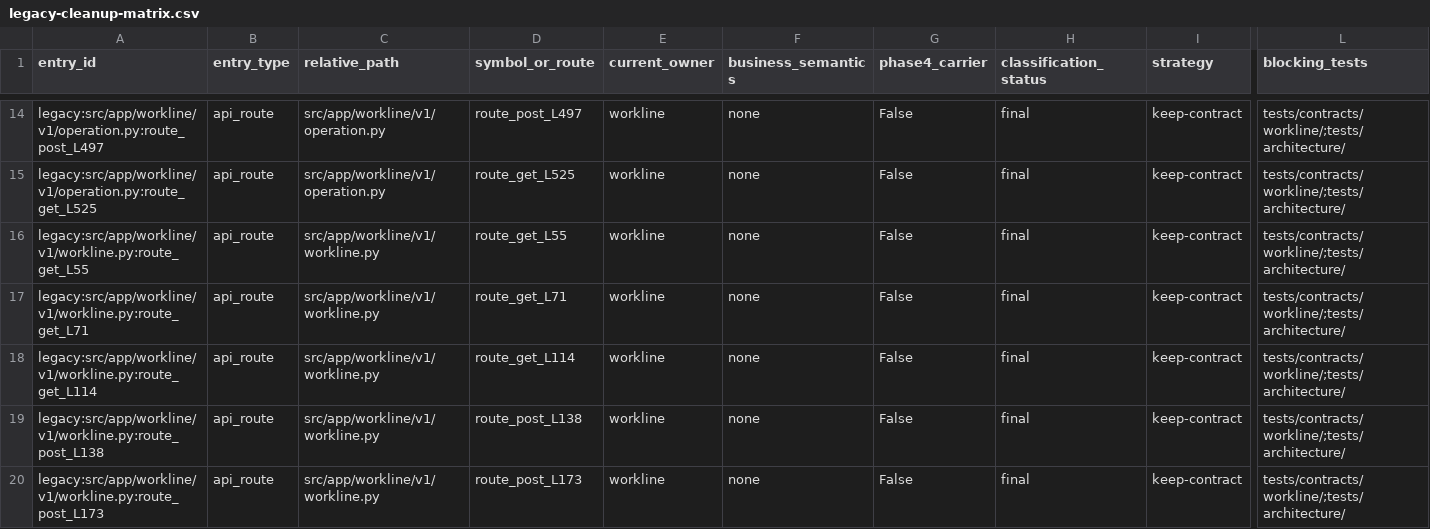
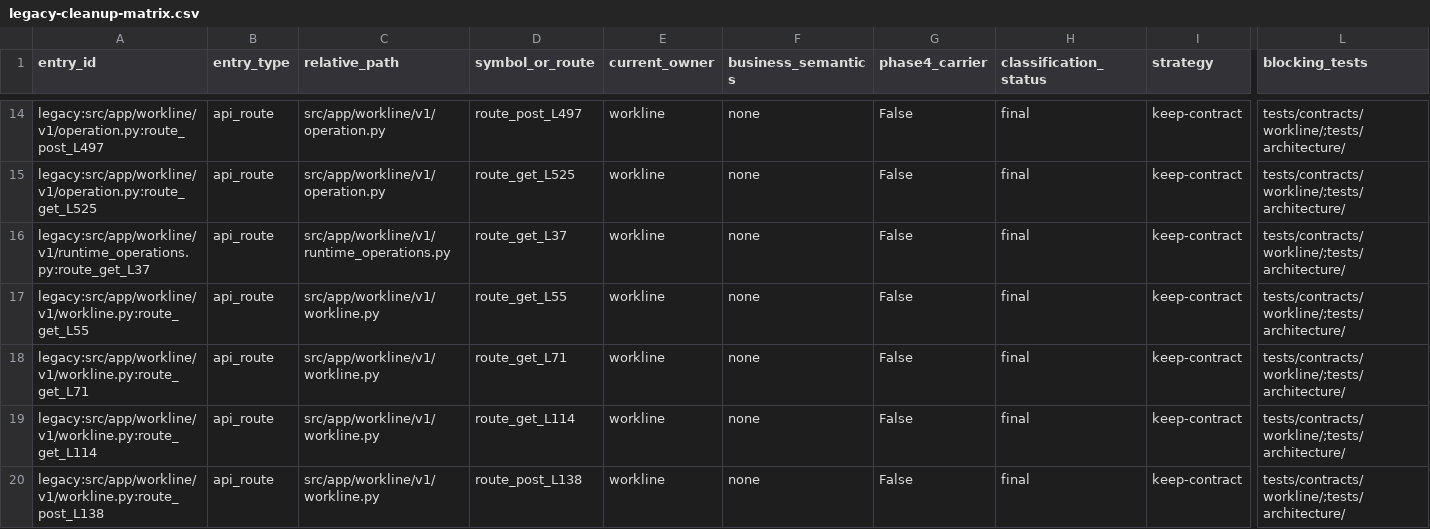
Before and after one commit to kaizhoumasha/wes_backend, a CSV file: docs/architecture/legacy-cleanup-matrix.csv, drawn as a sheet; only a part is shown, gaps mark what is left out; the shorter side is filled out with more unchanged rows; rows hold the shown columns only; the diff names each change by its address in the sheet, - before the commit and + after, or states it on an @@ line.

Commit message:
fix(architecture): 同步 T11 cleanup 矩阵
通过唯一生成器登记北向运维 GET 路由，并同步派生统计与任务报告。

```diff
--- a/docs/architecture/legacy-cleanup-matrix.csv
+++ b/docs/architecture/legacy-cleanup-matrix.csv
+row 16: legacy:src/app/workline/v1/runtime_operations.py:route_get_L37 | api_route | src/app/workline/v1/runtime_operations.py | route_get_L37 | workline | none | False | final | keep-contract | tests/contracts/workline/;tests/architecture/
```
Also changed, not shown: 2 other files.
